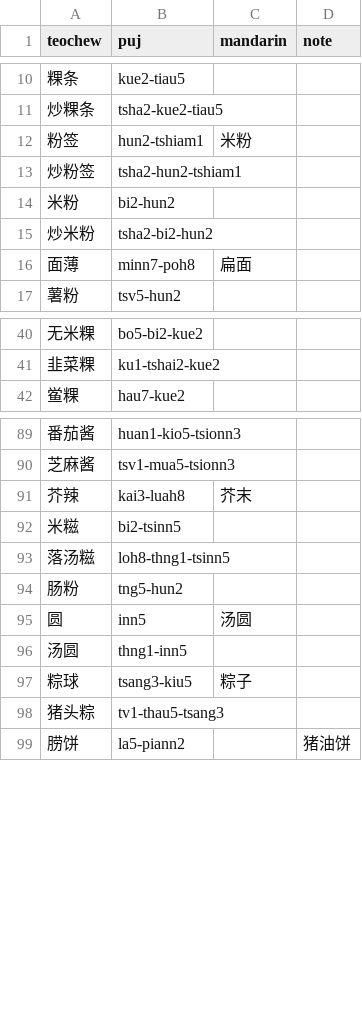
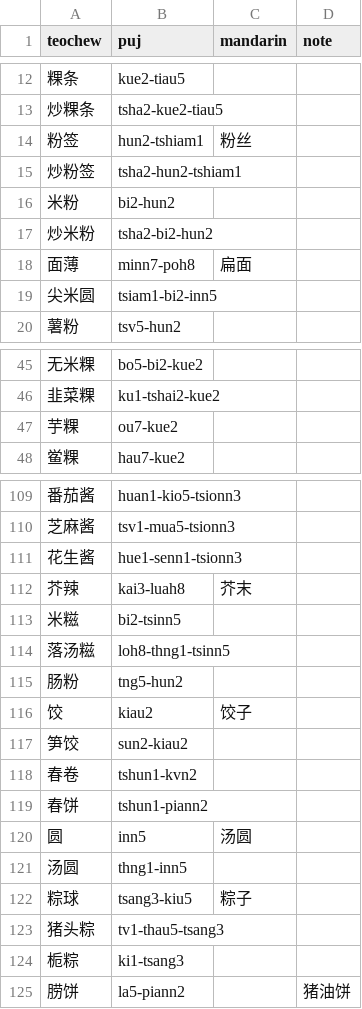
Before and after one commit to pujdict/pujbase, a CSV file: phrases/specialties.csv, drawn as a sheet; only a part is shown, gaps mark what is left out; the diff covers the shown part only.

```diff
--- a/phrases/specialties.csv
+++ b/phrases/specialties.csv
@@ -11,3 +13,3 @@ teochew,puj,mandarin,note
 炒粿条,tsha2-kue2-tiau5,,
-粉签,hun2-tshiam1,米粉,
+粉签,hun2-tshiam1,粉丝,
 炒粉签,tsha2-hun2-tshiam1,,
@@ -16,2 +18,3 @@ teochew,puj,mandarin,note
 面薄,minn7-poh8,扁面,
+尖米圆,tsiam1-bi2-inn5,,
 薯粉,tsv5-hun2,,
@@ -41,2 +46,3 @@ teochew,puj,mandarin,note
 韭菜粿,ku1-tshai2-kue2,,
+芋粿,ou7-kue2,,
 鲎粿,hau7-kue2,,
@@ -90,2 +110,3 @@ teochew,puj,mandarin,note
 芝麻酱,tsv1-mua5-tsionn3,,
+花生酱,hue1-senn1-tsionn3,,
 芥辣,kai3-luah8,芥末,
@@ -94,2 +115,6 @@ teochew,puj,mandarin,note
 肠粉,tng5-hun2,,
+饺,kiau2,饺子,
+笋饺,sun2-kiau2,,
+春卷,tshun1-kvn2,,
+春饼,tshun1-piann2,,
 圆,inn5,汤圆,
@@ -98,2 +123,3 @@ teochew,puj,mandarin,note
 猪头粽,tv1-thau5-tsang3,,
+栀粽,ki1-tsang3,,
 𦛨饼,la5-piann2,,猪油饼
```
Also changed, not shown: 18 added rows elsewhere in this file, phrases/animals.csv, 1 other file.
